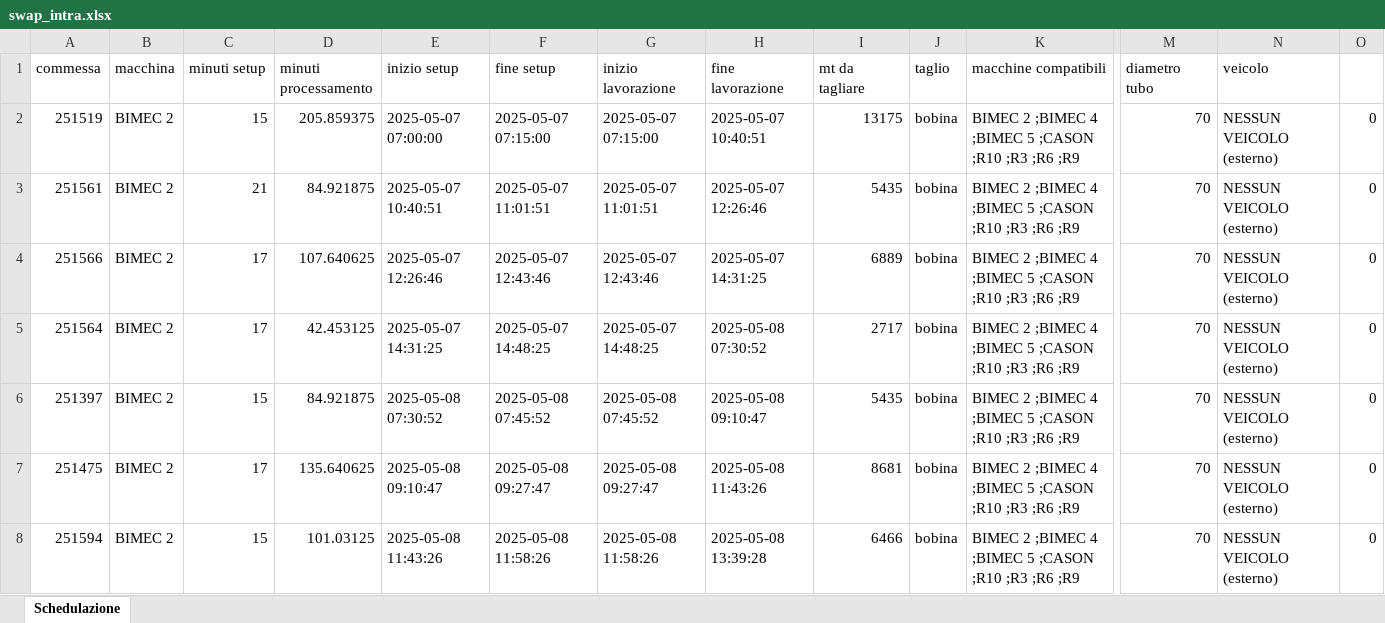
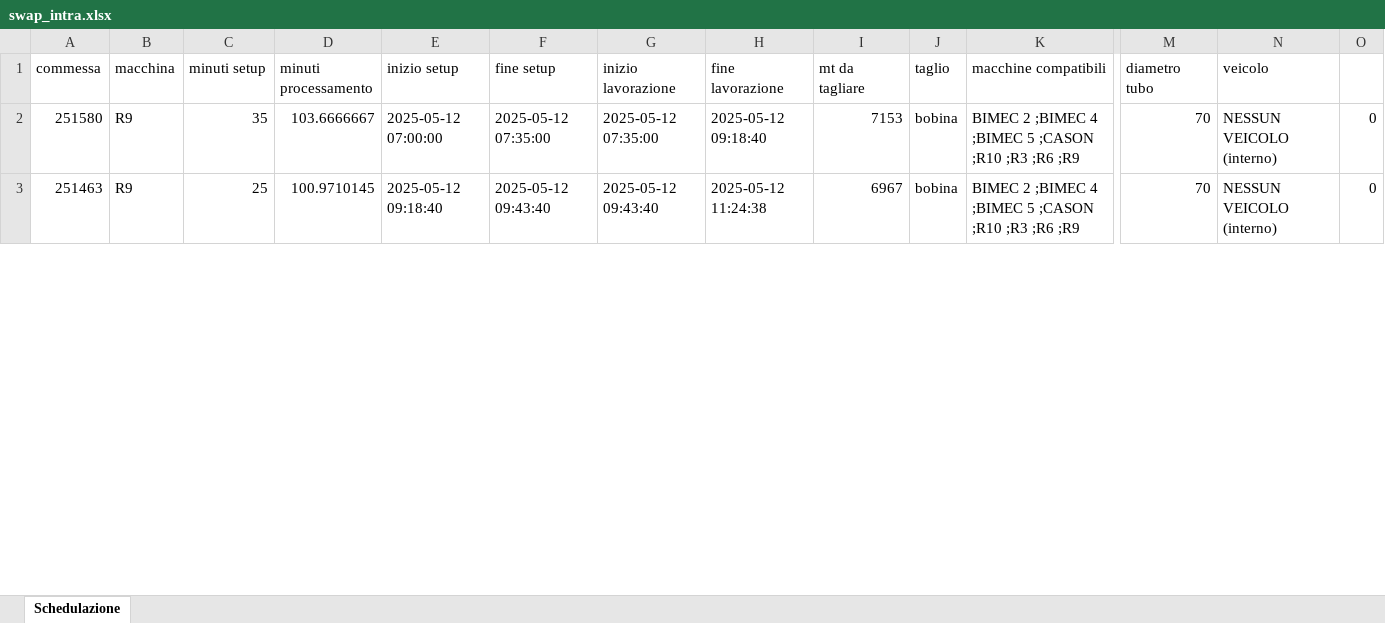
Before and after one commit to Baszonpedis/progettoIS, an Excel workbook: PS-VRP/OUTPUT_TEST/swap_intra.xlsx, sheet Schedulazione, drawn as a sheet; only a part is shown, gaps mark what is left out; values as stored, in another font and other column widths than the file's, no borders; removed rows and columns are numbered as before the commit, all else as after; rows hold the shown columns only; the diff covers the shown part only; the diff names each change by its address in the sheet, - before the commit and + after, or states it on an @@ line.

```diff
--- a/PS-VRP/OUTPUT_TEST/swap_intra.xlsx (sheet Schedulazione)
+++ b/PS-VRP/OUTPUT_TEST/swap_intra.xlsx (sheet Schedulazione)
-row 2: 251519 | BIMEC 2 | 15 | 205.859375 | 2025-05-07 07:00:00 | 2025-05-07 07:15:00 | 2025-05-07 07:15:00 | 2025-05-07 10:40:51 | 13175 | bobina | BIMEC 2 ;BIMEC 4 ;BIMEC 5 ;CASON ;R10 ;R3 ;R6 ;R9 | 70 | NESSUN VEICOLO (esterno) | 0
-row 3: 251561 | BIMEC 2 | 21 | 84.921875 | 2025-05-07 10:40:51 | 2025-05-07 11:01:51 | 2025-05-07 11:01:51 | 2025-05-07 12:26:46 | 5435 | bobina | BIMEC 2 ;BIMEC 4 ;BIMEC 5 ;CASON ;R10 ;R3 ;R6 ;R9 | 70 | NESSUN VEICOLO (esterno) | 0
-A2 (commessa): 251566
+A2 (commessa): 251580
-B2 (macchina): BIMEC 2
+B2 (macchina): R9
-C2 (minuti setup): 17
+C2 (minuti setup): 35
-D2 (minuti processamento): 107.640625
+D2 (minuti processamento): 103.6666667
-E2 (inizio setup): 2025-05-07 12:26:46
+E2 (inizio setup): 2025-05-12 07:00:00
-F2 (fine setup): 2025-05-07 12:43:46
+F2 (fine setup): 2025-05-12 07:35:00
-G2 (inizio lavorazione): 2025-05-07 12:43:46
+G2 (inizio lavorazione): 2025-05-12 07:35:00
-H2 (fine lavorazione): 2025-05-07 14:31:25
+H2 (fine lavorazione): 2025-05-12 09:18:40
-I2 (mt da tagliare): 6889
+I2 (mt da tagliare): 7153
-N2 (veicolo): NESSUN VEICOLO (esterno)
+N2 (veicolo): NESSUN VEICOLO (interno)
-row 5: 251564 | BIMEC 2 | 17 | 42.453125 | 2025-05-07 14:31:25 | 2025-05-07 14:48:25 | 2025-05-07 14:48:25 | 2025-05-08 07:30:52 | 2717 | bobina | BIMEC 2 ;BIMEC 4 ;BIMEC 5 ;CASON ;R10 ;R3 ;R6 ;R9 | 70 | NESSUN VEICOLO (esterno) | 0
-row 6: 251397 | BIMEC 2 | 15 | 84.921875 | 2025-05-08 07:30:52 | 2025-05-08 07:45:52 | 2025-05-08 07:45:52 | 2025-05-08 09:10:47 | 5435 | bobina | BIMEC 2 ;BIMEC 4 ;BIMEC 5 ;CASON ;R10 ;R3 ;R6 ;R9 | 70 | NESSUN VEICOLO (esterno) | 0
-A3 (commessa): 251475
+A3 (commessa): 251463
-B3 (macchina): BIMEC 2
+B3 (macchina): R9
-C3 (minuti setup): 17
+C3 (minuti setup): 25
-D3 (minuti processamento): 135.640625
+D3 (minuti processamento): 100.9710145
-E3 (inizio setup): 2025-05-08 09:10:47
+E3 (inizio setup): 2025-05-12 09:18:40
-F3 (fine setup): 2025-05-08 09:27:47
+F3 (fine setup): 2025-05-12 09:43:40
-G3 (inizio lavorazione): 2025-05-08 09:27:47
+G3 (inizio lavorazione): 2025-05-12 09:43:40
-H3 (fine lavorazione): 2025-05-08 11:43:26
+H3 (fine lavorazione): 2025-05-12 11:24:38
-I3 (mt da tagliare): 8681
+I3 (mt da tagliare): 6967
-N3 (veicolo): NESSUN VEICOLO (esterno)
+N3 (veicolo): NESSUN VEICOLO (interno)
-row 8: 251594 | BIMEC 2 | 15 | 101.03125 | 2025-05-08 11:43:26 | 2025-05-08 11:58:26 | 2025-05-08 11:58:26 | 2025-05-08 13:39:28 | 6466 | bobina | BIMEC 2 ;BIMEC 4 ;BIMEC 5 ;CASON ;R10 ;R3 ;R6 ;R9 | 70 | NESSUN VEICOLO (esterno) | 0
```
Also changed, not shown: 62 added rows, 37 removed rows and 151 edited cells elsewhere in this sheet, PS-VRP/Dati_output/error_read_file.xlsx, PS-VRP/OUTPUT_TEST/euristico_costruttivo.xlsx, 7 other files.
